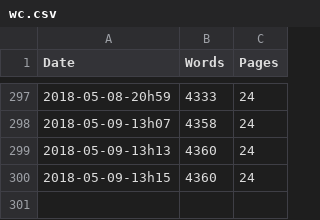
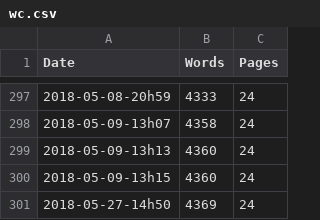
Before and after one commit to rreece/markdown-memo, a CSV file: wordcount/wc.csv, drawn as a sheet; only a part is shown, gaps mark what is left out.

```diff
--- a/wordcount/wc.csv
+++ b/wordcount/wc.csv
@@ -300 +300,2 @@ Date,Words,Pages
 2018-05-09-13h15,     4360,    24
+2018-05-27-14h50,     4369,    24
```
Also changed, not shown: 4 other files.
